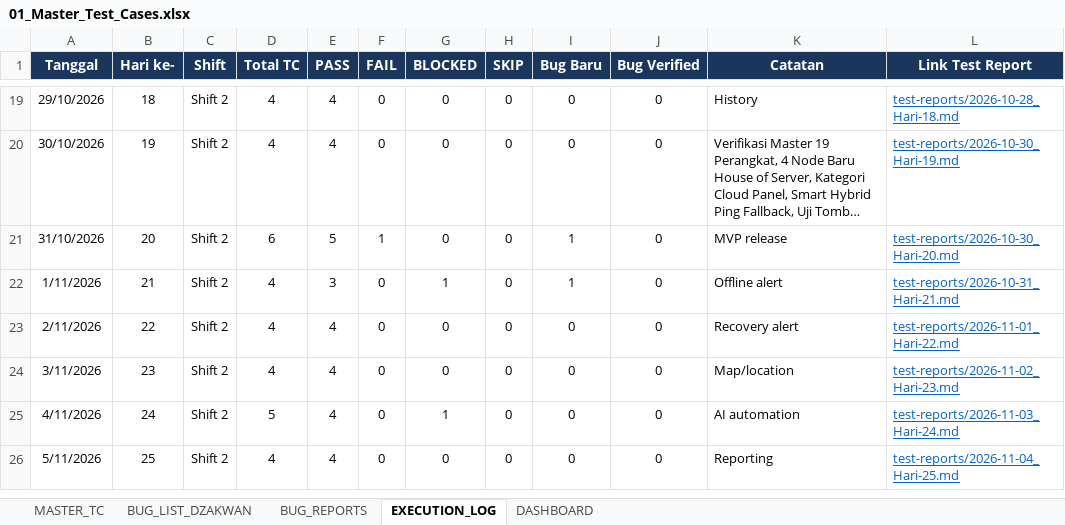
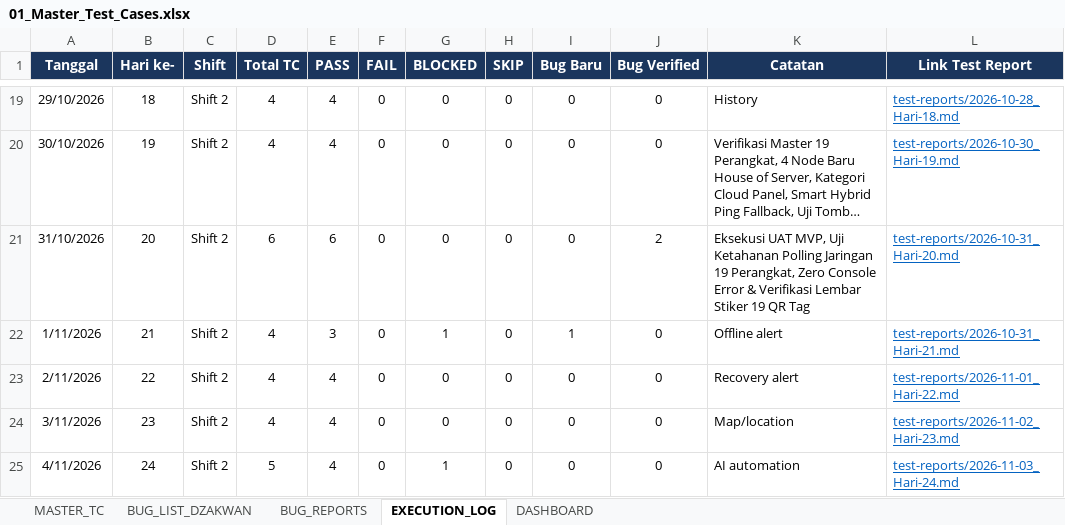
Before and after one commit to T-AIMS/T-AIMS, an Excel workbook: docs/qa-testing/01_Master_Test_Cases.xlsx, sheet EXECUTION_LOG, drawn as a sheet; only a part is shown, gaps mark what is left out; the shorter side is filled out with more unchanged rows; long unchanged cells end in …; values as stored, in another font and other column widths than the file's, no borders; the diff names each change by its address in the sheet, - before the commit and + after, or states it on an @@ line.

Commit message:
feat(qa): complete day 20 uat mvp, network polling stream, 19 devices telemetry and qr tag sheet

```diff
--- a/docs/qa-testing/01_Master_Test_Cases.xlsx (sheet EXECUTION_LOG)
+++ b/docs/qa-testing/01_Master_Test_Cases.xlsx (sheet EXECUTION_LOG)
-E21 (PASS): 5
+E21 (PASS): 6
-F21 (FAIL): 1
+F21 (FAIL): 0
-I21 (Bug Baru): 1
+I21 (Bug Baru): 0
-J21 (Bug Verified): 0
+J21 (Bug Verified): 2
-K21 (Catatan): MVP release
+K21 (Catatan): Eksekusi UAT MVP, Uji Ketahanan Polling Jaringan 19 Perangkat, Zero Console Error & Verifikasi Lembar Stiker 19 QR Tag
-L21 (Link Test Report): test-reports/2026-10-30_Hari-20.md
+L21 (Link Test Report): test-reports/2026-10-31_Hari-20.md
```
Also changed, not shown: sheet MASTER_TC, 12 other files.
